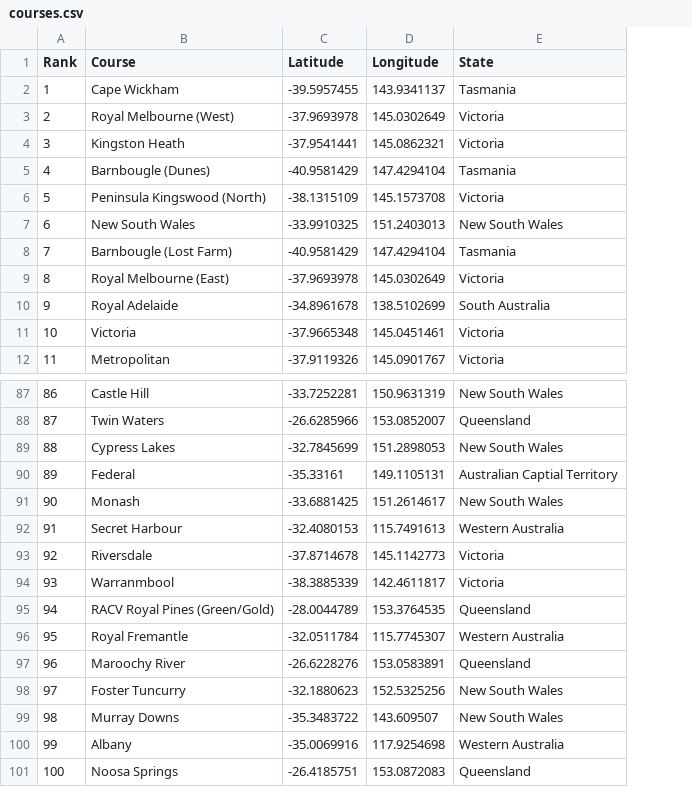
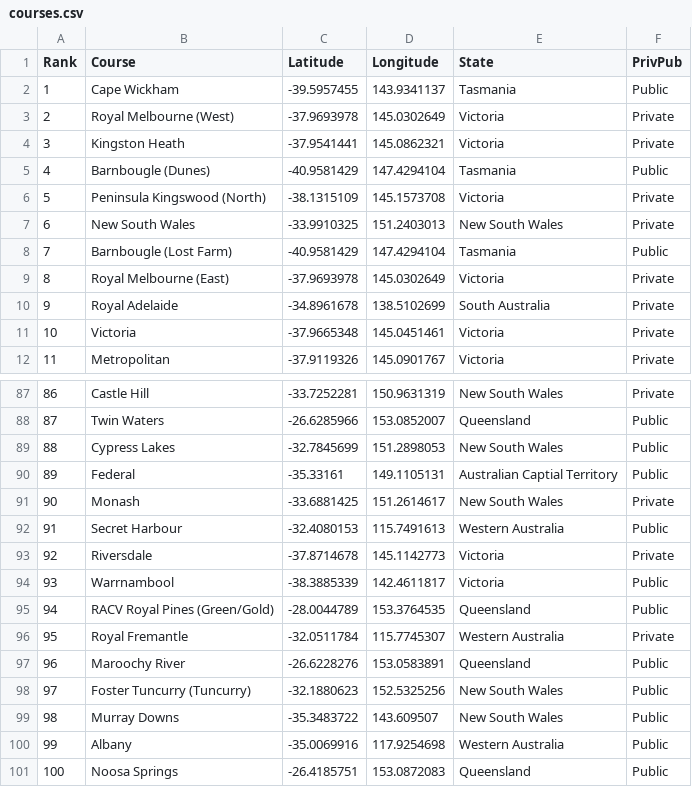
Before and after one commit to BCohen7/assignment, a CSV file: assignment-two/data/courses.csv, drawn as a sheet; only a part is shown, gaps mark what is left out; the diff names each change by its address in the sheet, - before the commit and + after, or states it on an @@ line.

Commit message:
Private/Public Classification added to the courses

```diff
--- a/assignment-two/data/courses.csv
+++ b/assignment-two/data/courses.csv
+column F (PrivPub), rows 2-12: Public | Private | Private | Public | Private | Private | Public | Private | Private | Private | Private; rows 87-101: Private | Public | Public | Public | Private | Public | Private | Public | Public | Private | Public | Public | Public | Public | Public
-B94 (Course): Warranmbool
+B94 (Course): Warrnambool
-B98 (Course): Foster Tuncurry
+B98 (Course): Foster Tuncurry (Tuncurry)
```
